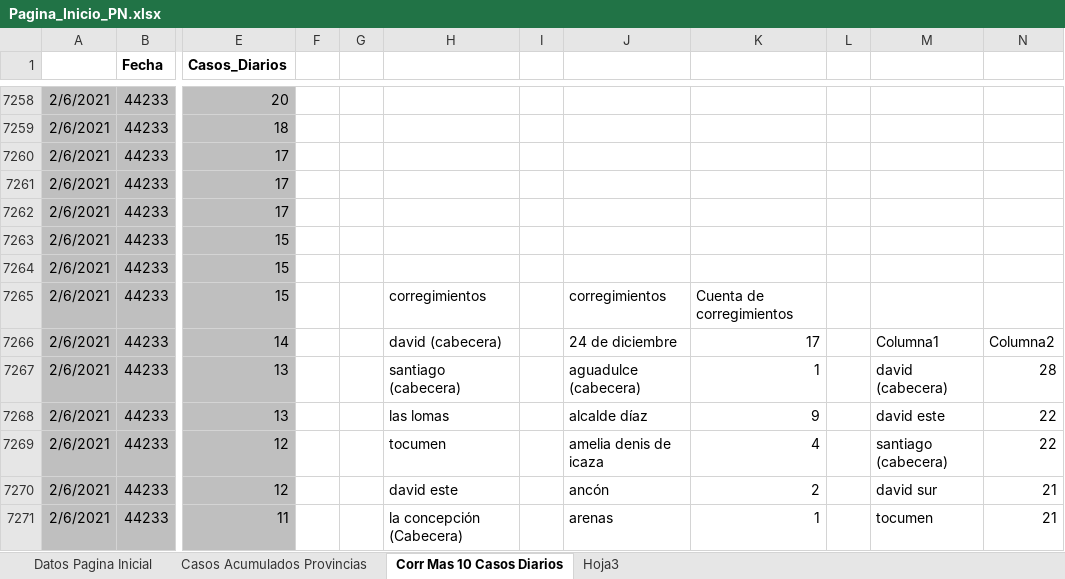
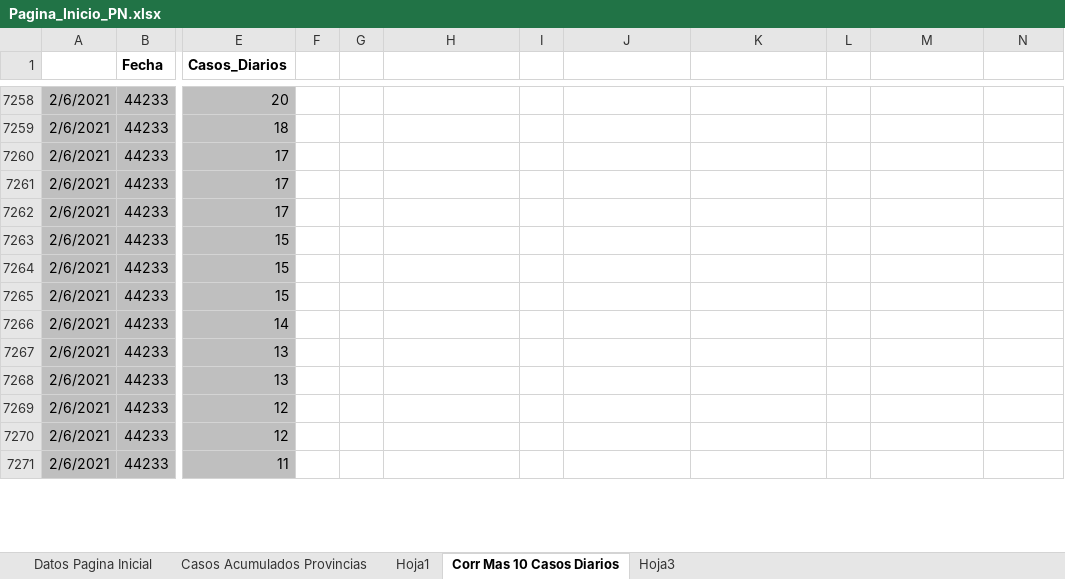
Before and after one commit to Sud-Austral/Datos_Panama, an Excel workbook: datacovidpa/Pagina_Inicio_PN.xlsx, sheet Corr Mas 10 Casos Diarios, drawn as a sheet; only a part is shown, gaps mark what is left out; values as stored, in another font and other column widths than the file's, no borders; table styles not drawn; the diff covers the shown part only; the diff names each change by its address in the sheet, - before the commit and + after, or states it on an @@ line.

```diff
--- a/datacovidpa/Pagina_Inicio_PN.xlsx (sheet Corr Mas 10 Casos Diarios)
+++ b/datacovidpa/Pagina_Inicio_PN.xlsx (sheet Corr Mas 10 Casos Diarios)
+sheet tab: Hoja1
-H7265: corregimientos
+H7265: (empty)
-J7265: corregimientos
+J7265: (empty)
-K7265: Cuenta de corregimientos
+K7265: (empty)
-H7266: david (cabecera)
+H7266: (empty)
-J7266: 24 de diciembre
+J7266: (empty)
-K7266: 17
+K7266: (empty)
-M7266: Columna1
+M7266: (empty)
-N7266: Columna2
+N7266: (empty)
-H7267: santiago (cabecera)
+H7267: (empty)
-J7267: aguadulce (cabecera)
+J7267: (empty)
-K7267: 1
+K7267: (empty)
-M7267: david (cabecera)
+M7267: (empty)
-N7267: 28
+N7267: (empty)
-H7268: las lomas
+H7268: (empty)
-J7268: alcalde díaz
+J7268: (empty)
-K7268: 9
+K7268: (empty)
-M7268: david este
+M7268: (empty)
-N7268:N7269: 22
+N7268:N7269: (empty)
-H7269: tocumen
+H7269: (empty)
-J7269: amelia denis de icaza
+J7269: (empty)
-K7269: 4
+K7269: (empty)
-M7269: santiago (cabecera)
+M7269: (empty)
-H7270: david este
+H7270: (empty)
-J7270: ancón
+J7270: (empty)
-K7270: 2
+K7270: (empty)
-M7270: david sur
+M7270: (empty)
-N7270:N7271: 21
+N7270:N7271: (empty)
-H7271: la concepción (Cabecera)
+H7271: (empty)
-J7271: arenas
+J7271: (empty)
-K7271: 1
+K7271: (empty)
-M7271: tocumen
+M7271: (empty)
```
Also changed, not shown: 107 added rows, 1028 edited cells and cell formats elsewhere in this sheet, 2 other files.
